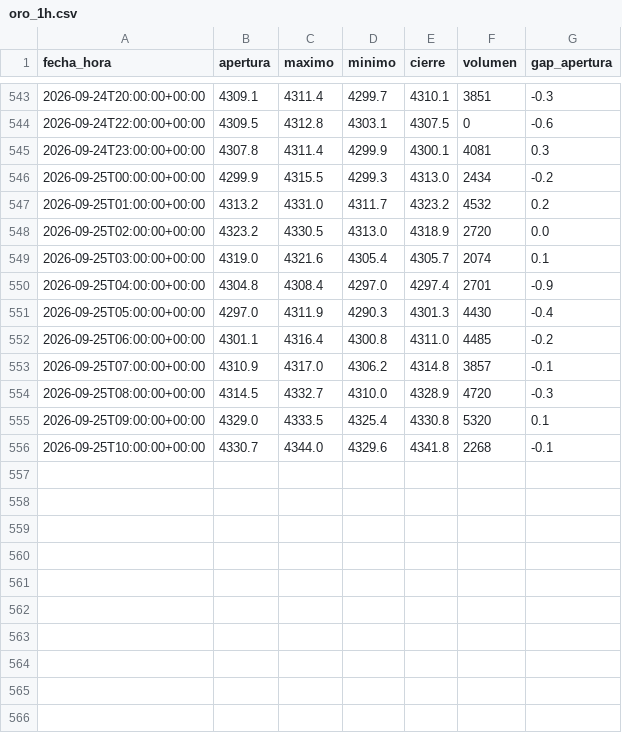
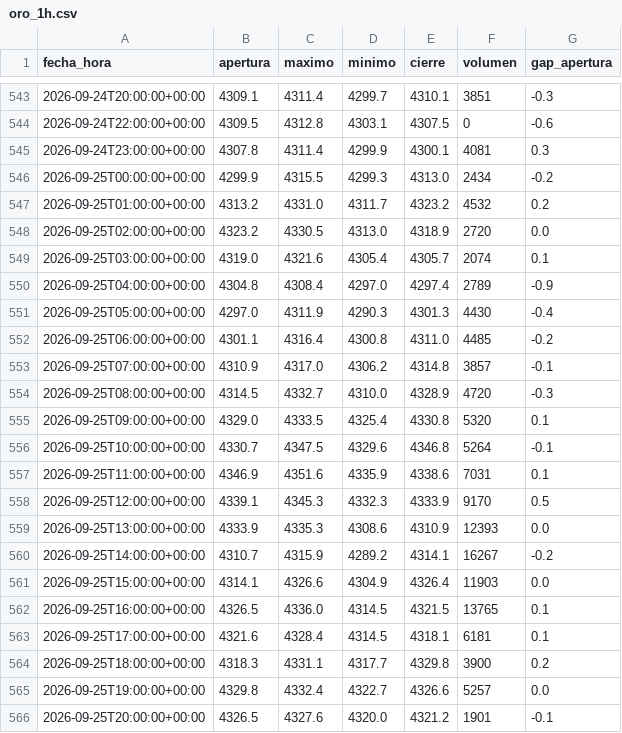
Before and after one commit to joaquimaro/analisis-fundamental-oro, a CSV file: oro_1h.csv, drawn as a sheet; only a part is shown, gaps mark what is left out.

```diff
--- a/oro_1h.csv
+++ b/oro_1h.csv
@@ -549,3 +549,3 @@ fecha_hora,apertura,maximo,minimo,cierre,volumen,gap_apertura
 2026-09-25T03:00:00+00:00,4319.0,4321.6,4305.4,4305.7,2074,0.1
-2026-09-25T04:00:00+00:00,4304.8,4308.4,4297.0,4297.4,2701,-0.9
+2026-09-25T04:00:00+00:00,4304.8,4308.4,4297.0,4297.4,2789,-0.9
 2026-09-25T05:00:00+00:00,4297.0,4311.9,4290.3,4301.3,4430,-0.4
@@ -555,2 +555,12 @@ fecha_hora,apertura,maximo,minimo,cierre,volumen,gap_apertura
 2026-09-25T09:00:00+00:00,4329.0,4333.5,4325.4,4330.8,5320,0.1
-2026-09-25T10:00:00+00:00,4330.7,4344.0,4329.6,4341.8,2268,-0.1
+2026-09-25T10:00:00+00:00,4330.7,4347.5,4329.6,4346.8,5264,-0.1
+2026-09-25T11:00:00+00:00,4346.9,4351.6,4335.9,4338.6,7031,0.1
+2026-09-25T12:00:00+00:00,4339.1,4345.3,4332.3,4333.9,9170,0.5
+2026-09-25T13:00:00+00:00,4333.9,4335.3,4308.6,4310.9,12393,0.0
+2026-09-25T14:00:00+00:00,4310.7,4315.9,4289.2,4314.1,16267,-0.2
+2026-09-25T15:00:00+00:00,4314.1,4326.6,4304.9,4326.4,11903,0.0
+2026-09-25T16:00:00+00:00,4326.5,4336.0,4314.5,4321.5,13765,0.1
+2026-09-25T17:00:00+00:00,4321.6,4328.4,4314.5,4318.1,6181,0.1
+2026-09-25T18:00:00+00:00,4318.3,4331.1,4317.7,4329.8,3900,0.2
+2026-09-25T19:00:00+00:00,4329.8,4332.4,4322.7,4326.6,5257,0.0
+2026-09-25T20:00:00+00:00,4326.5,4327.6,4320.0,4321.2,1901,-0.1
```
Also changed, not shown: dxy_1h.csv, dxy_diario.csv, 2 other files.
